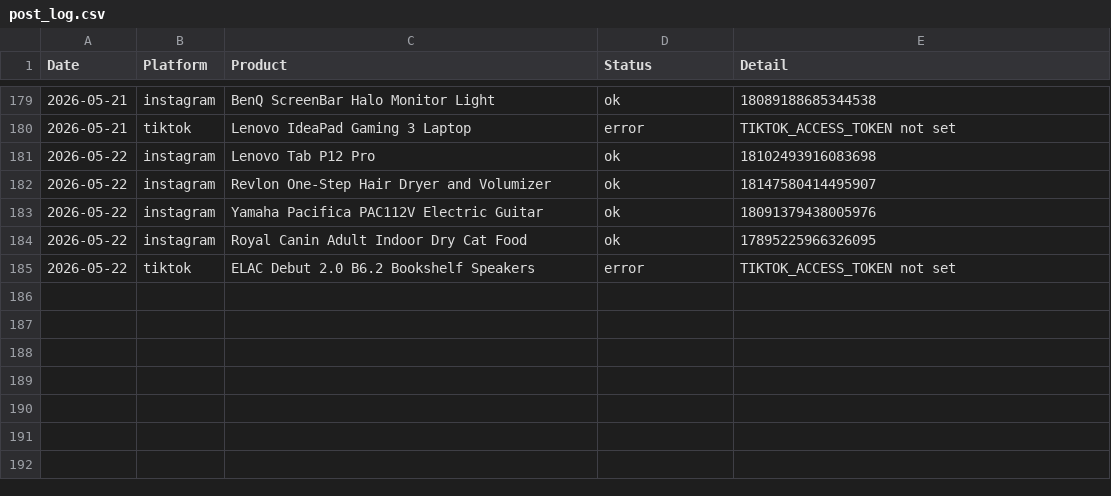
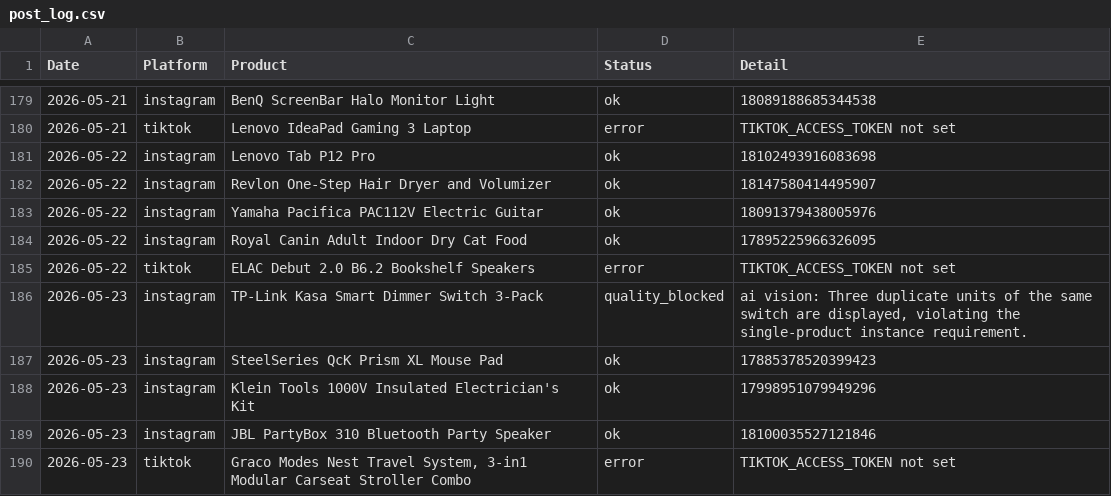
Before and after one commit to hotproductsdot-com/hotproductsdot-v2, a CSV file: marketing-campaigns/post_log.csv, drawn as a sheet; only a part is shown, gaps mark what is left out; the diff names each change by its address in the sheet, - before the commit and + after, or states it on an @@ line.

```diff
--- a/marketing-campaigns/post_log.csv
+++ b/marketing-campaigns/post_log.csv
+row 186: 2026-05-23 | instagram | TP-Link Kasa Smart Dimmer Switch 3-Pack | quality_blocked | ai vision: Three duplicate units of the same switch are displayed, violating the single-product instance requirement.
+row 187: 2026-05-23 | instagram | SteelSeries QcK Prism XL Mouse Pad | ok | 17885378520399423
+row 188: 2026-05-23 | instagram | Klein Tools 1000V Insulated Electrician's Kit | ok | 17998951079949296
+row 189: 2026-05-23 | instagram | JBL PartyBox 310 Bluetooth Party Speaker | ok | 18100035527121846
+row 190: 2026-05-23 | tiktok | Graco Modes Nest Travel System, 3-in1 Modular Carseat Stroller Combo | error | TIKTOK_ACCESS_TOKEN not set
```
